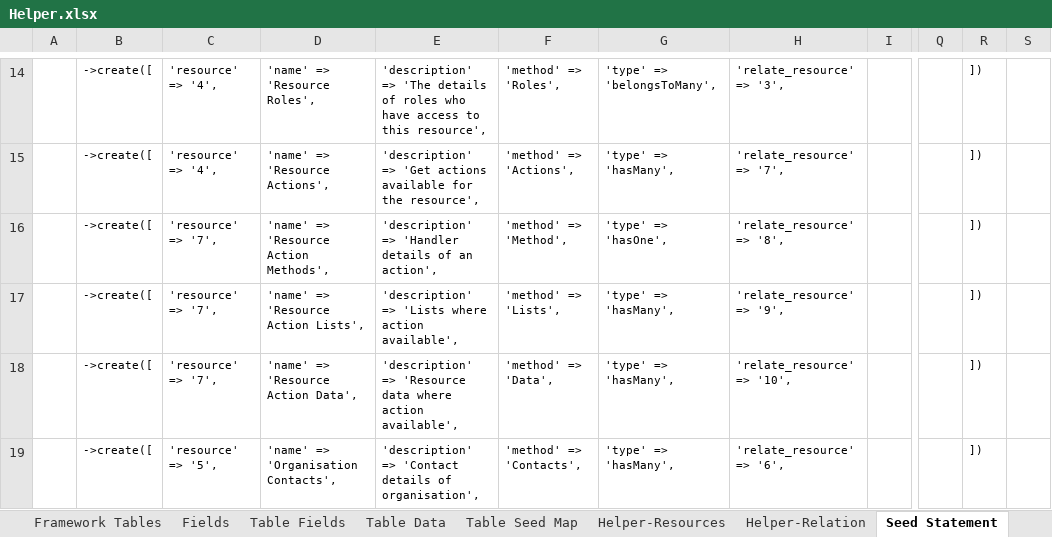
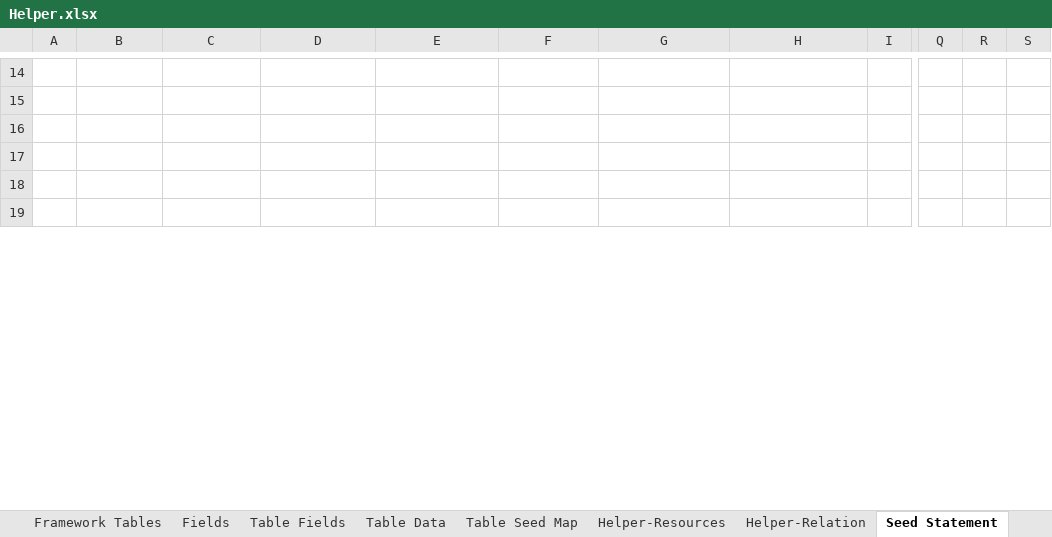
Before and after one commit to MilestoneInnovativeTechnologies/Appframe, an Excel workbook: Helper.xlsx, sheet Seed Statement, drawn as a sheet; only a part is shown, gaps mark what is left out; values as stored, in another font and other column widths than the file's, no borders; the diff covers the shown part only; the diff names each change by its address in the sheet, - before the commit and + after, or states it on an @@ line.

```diff
--- a/Helper.xlsx (sheet Seed Statement)
+++ b/Helper.xlsx (sheet Seed Statement)
-B14:B19: ->create([
+B14:B19: (empty)
-C14:C15: 'resource' => '4',
+C14:C15: (empty)
-D14: 'name' => 'Resource Roles',
+D14: (empty)
-E14: 'description' => 'The details of roles who have access to this resource',
+E14: (empty)
-F14: 'method' => 'Roles',
+F14: (empty)
-G14: 'type' => 'belongsToMany',
+G14: (empty)
-H14: 'relate_resource' => '3',
+H14: (empty)
-R14:R19: ])
+R14:R19: (empty)
-D15: 'name' => 'Resource Actions',
+D15: (empty)
-E15: 'description' => 'Get actions available for the resource',
+E15: (empty)
-F15: 'method' => 'Actions',
+F15: (empty)
-G15: 'type' => 'hasMany',
+G15: (empty)
-H15: 'relate_resource' => '7',
+H15: (empty)
-C16:C18: 'resource' => '7',
+C16:C18: (empty)
-D16: 'name' => 'Resource Action Methods',
+D16: (empty)
-E16: 'description' => 'Handler details of an action',
+E16: (empty)
-F16: 'method' => 'Method',
+F16: (empty)
-G16: 'type' => 'hasOne',
+G16: (empty)
-H16: 'relate_resource' => '8',
+H16: (empty)
-D17: 'name' => 'Resource Action Lists',
+D17: (empty)
-E17: 'description' => 'Lists where action available',
+E17: (empty)
-F17: 'method' => 'Lists',
+F17: (empty)
-G17:G19: 'type' => 'hasMany',
+G17:G19: (empty)
-H17: 'relate_resource' => '9',
+H17: (empty)
-D18: 'name' => 'Resource Action Data',
+D18: (empty)
-E18: 'description' => 'Resource data where action available',
+E18: (empty)
-F18: 'method' => 'Data',
+F18: (empty)
-H18: 'relate_resource' => '10',
+H18: (empty)
-C19: 'resource' => '5',
+C19: (empty)
-D19: 'name' => 'Organisation Contacts',
+D19: (empty)
-E19: 'description' => 'Contact details of organisation',
+E19: (empty)
-F19: 'method' => 'Contacts',
+F19: (empty)
-H19: 'relate_resource' => '6',
+H19: (empty)
```
Also changed, not shown: 349 edited cells elsewhere in this sheet, sheet Fields, sheet Table Fields, sheet Table Data, hidden cells, 2 other files.
